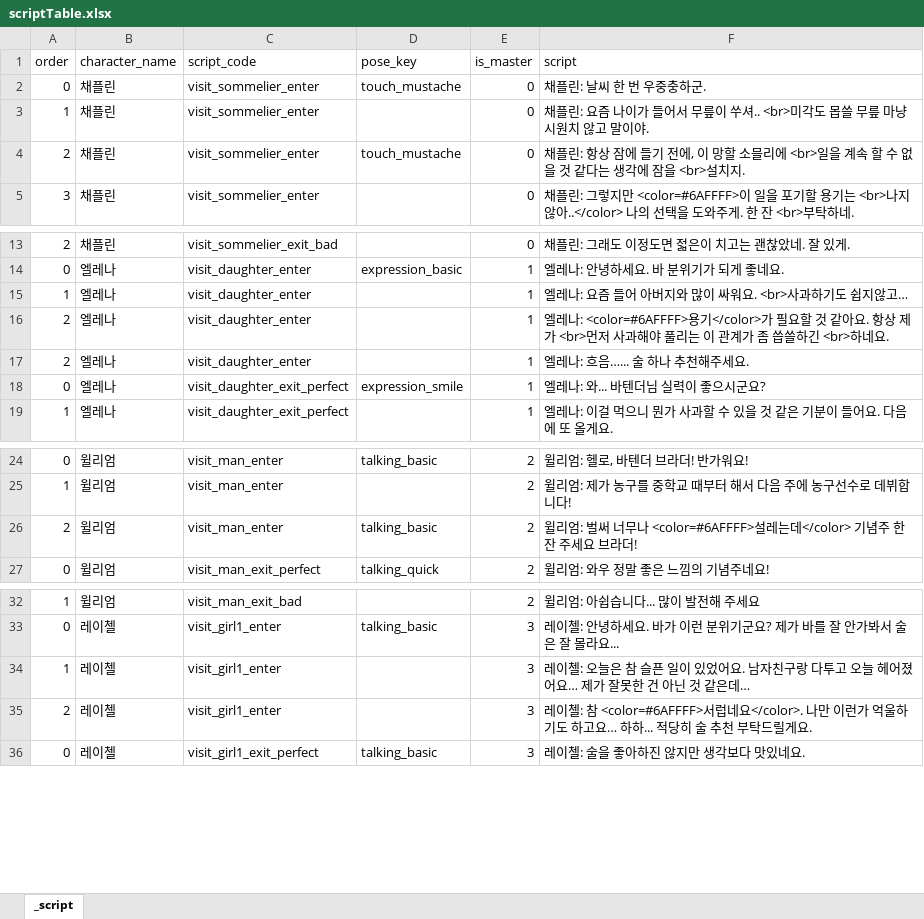
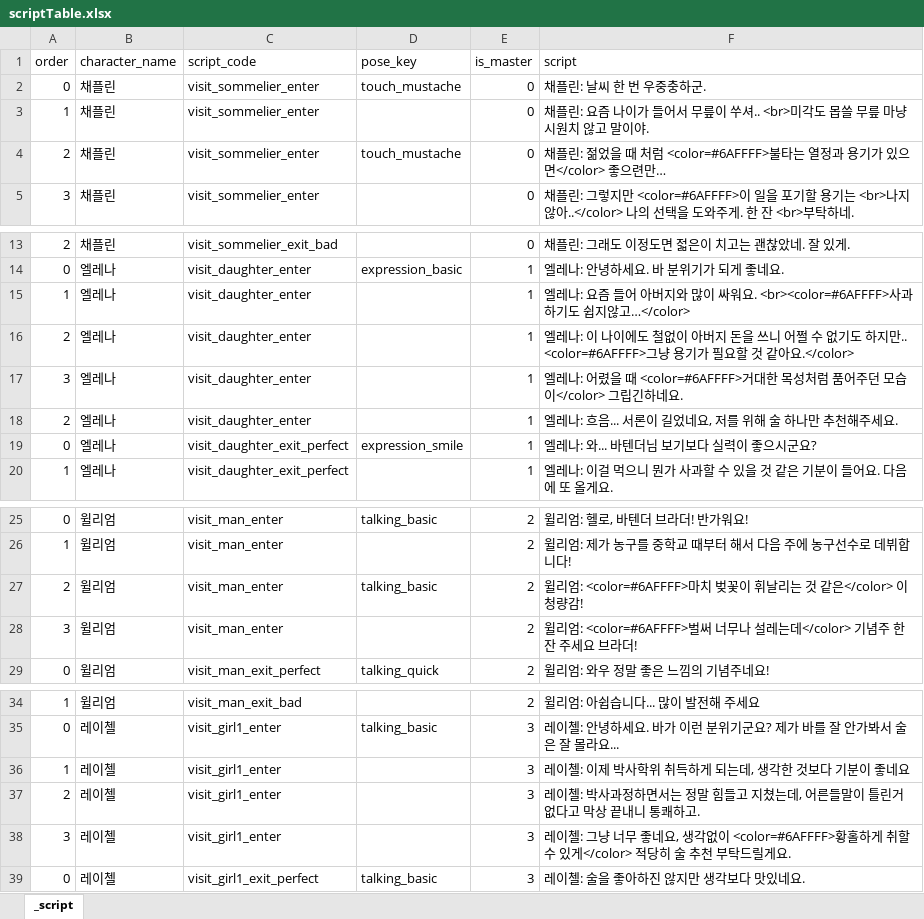
Before and after one commit to Team-IndieLINY/NewGameProject, an Excel workbook: Assets/Dev/Data/Dialogue/scriptTable.xlsx, sheet _script, drawn as a sheet; only a part is shown, gaps mark what is left out; values as stored, in another font and other column widths than the file's, no borders; addresses are those after the commit; the diff names each change by its address in the sheet, - before the commit and + after, or states it on an @@ line.

```diff
--- a/Assets/Dev/Data/Dialogue/scriptTable.xlsx (sheet _script)
+++ b/Assets/Dev/Data/Dialogue/scriptTable.xlsx (sheet _script)
-F4 (script): 채플린: 항상 잠에 들기 전에, 이 망할 소믈리에 <br>일을 계속 할 수 없을 것 같다는 생각에 잠을 <br>설치지.
+F4 (script): 채플린: 젊었을 때 처럼 <color=#6AFFFF>불타는 열정과 용기가 있으면</color> 좋으련만…
-F15 (script): …싸워요. <br>사과하기도 쉽지않고…
+F15 (script): …싸워요. <br><color=#6AFFFF>사과하기도 쉽지않고…</color>
-F16 (script): 엘레나: <color=#6AFFFF>용기</color>가 필요할 것 같아요. 항상 제가 <br>먼저 사과해야 풀리는 이 관계가 좀 씁쓸하긴 <br>하네요.
+F16 (script): 엘레나: 이 나이에도 철없이 아버지 돈을 쓰니 어쩔 수 없기도 하지만.. <color=#6AFFFF>그냥 용기가 필요할 것 같아요.</color>
+row 17: 3 | 엘레나 | visit_daughter_enter |  | 1 | 엘레나: 어렸을 때 <color=#6AFFFF>거대한 목성처럼 품어주던 모습이</color> 그립긴하네요.
-F18 (script): 엘레나: 흐음…... 술 하나 추천해주세요.
+F18 (script): 엘레나: 흐음... 서론이 길었네요, 저를 위해 술 하나만 추천해주세요.
-F19 (script): 엘레나: 와... 바텐더님 실력이 좋으시군요?
+F19 (script): 엘레나: 와... 바텐더님 보기보다 실력이 좋으시군요?
-F27 (script): 윌리엄: 벌써 너무나 <color=#6AFFFF>설레는데</color> 기념주 한 잔 주세요 브라더!
+F27 (script): 윌리엄: <color=#6AFFFF>마치 벚꽃이 휘날리는 것 같은</color> 이 청량감!
+row 28: 3 | 윌리엄 | visit_man_enter |  | 2 | 윌리엄: <color=#6AFFFF>벌써 너무나 설레는데</color> 기념주 한 잔 주세요 브라더!
-F36 (script): 레이첼: 오늘은 참 슬픈 일이 있었어요. 남자친구랑 다투고 오늘 헤어졌어요… 제가 잘못한 건 아닌 것 같은데…
+F36 (script): 레이첼: 이제 박사학위 취득하게 되는데, 생각한 것보다 기분이 좋네요
-F37 (script): 레이첼: 참 <color=#6AFFFF>서럽네요</color>. 나만 이런가 억울하기도 하고요… 하하... 적당히 술 추천 부탁드릴게요.
+F37 (script): 레이첼: 박사과정하면서는 정말 힘들고 지쳤는데, 어른들말이 틀린거 없다고 막상 끝내니 통쾌하고.
+row 38: 3 | 레이첼 | visit_girl1_enter |  | 3 | 레이첼: 그냥 너무 좋네요, 생각없이 <color=#6AFFFF>황홀하게 취할 수 있게</color> 적당히 술 추천 부탁드릴게요.
```
Also changed, not shown: 1 other file.
